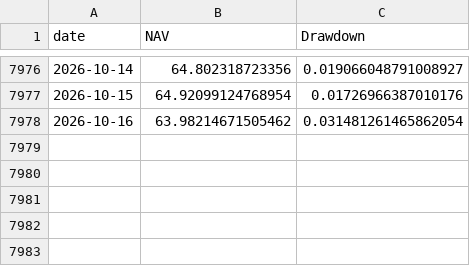
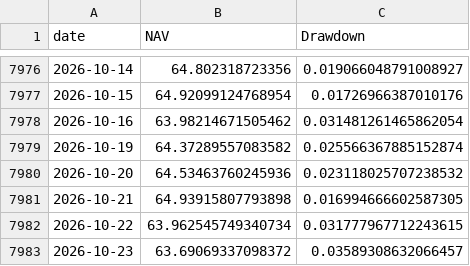
Before and after one commit to fourgatealpha/fourgatealpha-site, a CSV file: research/etf-v2/equity_and_drawdown.csv, drawn as a sheet; only a part is shown, gaps mark what is left out.

Commit message:
Shared 4D signals and research through 2026-10-23

```diff
--- a/research/etf-v2/equity_and_drawdown.csv
+++ b/research/etf-v2/equity_and_drawdown.csv
@@ -7978 +7978,6 @@ date,NAV,Drawdown
 2026-10-16,63.98214671505462,0.031481261465862054
+2026-10-19,64.37289557083582,0.025566367885152874
+2026-10-20,64.53463760245936,0.023118025707238532
+2026-10-21,64.93915807793898,0.016994666602587305
+2026-10-22,63.962545749340734,0.031777967712243615
+2026-10-23,63.69069337098372,0.03589308632066457
```
Also changed, not shown: research/comparisons/annualized_returns.csv, research/comparisons/five_year_metrics.csv, 35 other files.
